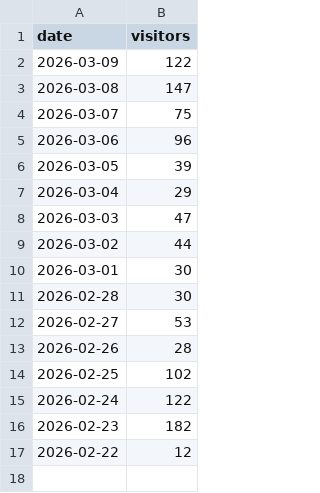
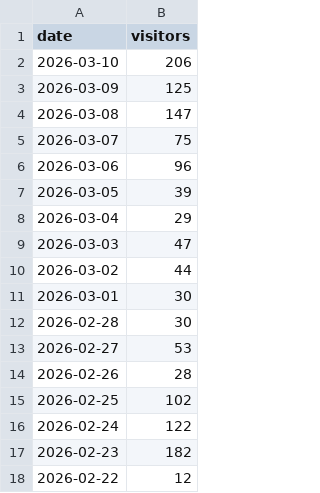
Before and after one commit to ceo730/imweb-stats, a CSV file: data/saju.csv, drawn as a sheet.

```diff
--- a/data/saju.csv
+++ b/data/saju.csv
@@ -1,3 +1,4 @@
 date,visitors
-2026-03-09,122
+2026-03-10,206
+2026-03-09,125
 2026-03-08,147
```
Also changed, not shown: data/closedmockexam.csv.
